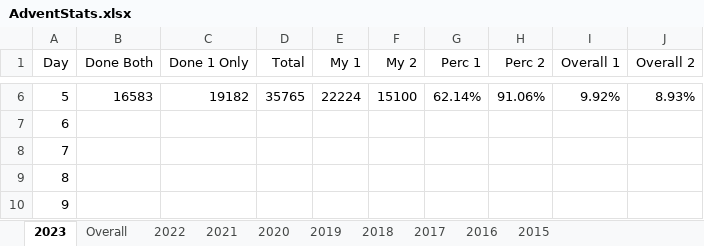
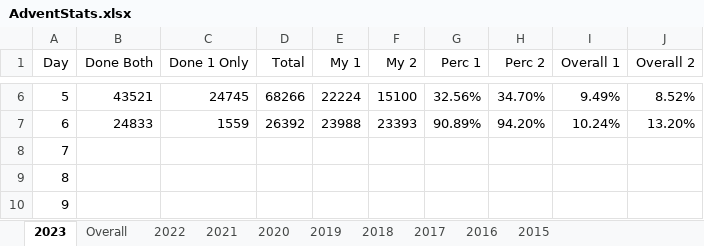
Before and after one commit to andrewscodedump/Advent, an Excel workbook: Documents/AdventStats.xlsx, sheet 2023, drawn as a sheet; only a part is shown, gaps mark what is left out; values as stored, in another font and other column widths than the file's, no borders; conditional formats not drawn; the diff covers the shown part only; the diff names each change by its address in the sheet, - before the commit and + after, or states it on an @@ line.

Commit message:
2023 day 6 done

```diff
--- a/Documents/AdventStats.xlsx (sheet 2023)
+++ b/Documents/AdventStats.xlsx (sheet 2023)
-B6 (Done Both): 16583
+B6 (Done Both): 43521
-C6 (Done 1 Only): 19182
+C6 (Done 1 Only): 24745
-D6 (Total): 35765
+D6 (Total): 68266
-G6 (Perc 1): 62.14%
+G6 (Perc 1): 32.56%
-H6 (Perc 2): 91.06%
+H6 (Perc 2): 34.70%
-I6 (Overall 1): 9.92%
+I6 (Overall 1): 9.49%
-J6 (Overall 2): 8.93%
+J6 (Overall 2): 8.52%
-B7 (Done Both): (empty)
+B7 (Done Both): 24833
-C7 (Done 1 Only): (empty)
+C7 (Done 1 Only): 1559
-D7 (Total): (empty)
+D7 (Total): 26392
-E7 (My 1): (empty)
+E7 (My 1): 23988
-F7 (My 2): (empty)
+F7 (My 2): 23393
-G7 (Perc 1): (empty)
+G7 (Perc 1): 90.89%
-H7 (Perc 2): (empty)
+H7 (Perc 2): 94.20%
-I7 (Overall 1): (empty)
+I7 (Overall 1): 10.24%
-J7 (Overall 2): (empty)
+J7 (Overall 2): 13.20%
```
Also changed, not shown: 28 edited cells elsewhere in this sheet, sheet Overall, 7 other files.
